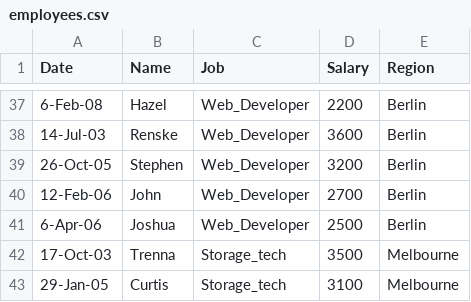
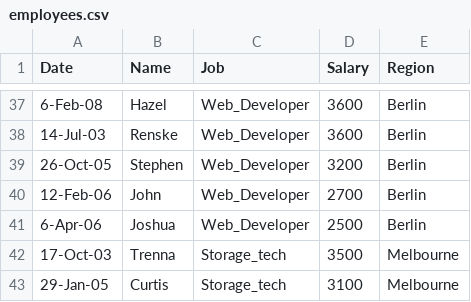
Before and after one commit to simofleanta/Fern, a CSV file: employees.csv, drawn as a sheet; only a part is shown, gaps mark what is left out; the diff covers the shown part only.

```diff
--- a/employees.csv
+++ b/employees.csv
@@ -37 +37 @@ Date,Name,Job,Salary,Region
-6-Feb-08,Hazel,Web_Developer,2200,Berlin
+6-Feb-08,Hazel,Web_Developer,3600,Berlin,,
```
Also changed, not shown: 23 edited cells elsewhere in this file, 1 other file.
